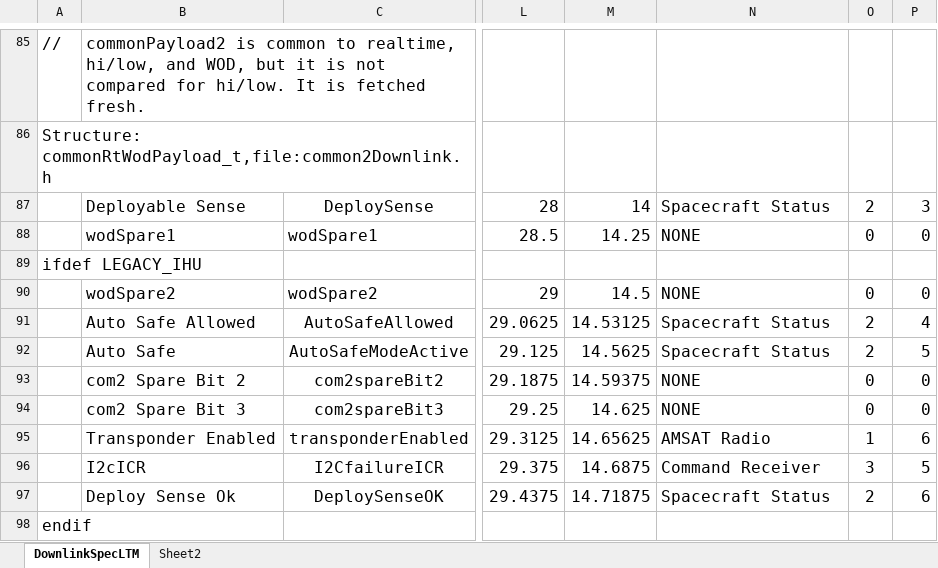
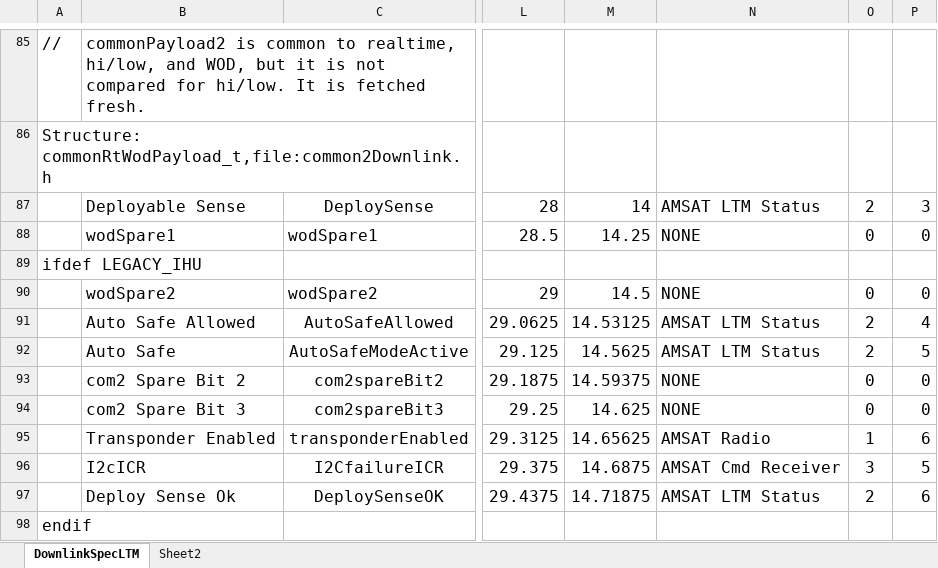
Before and after one commit to ac2cz/FoxTelem, an Excel workbook: genSpacecraft/DownlinkSpecLTM.xlsx, sheet DownlinkSpecLTM, drawn as a sheet; only a part is shown, gaps mark what is left out; values as stored, in another font and other column widths than the file's, no borders; the diff covers the shown part only; the diff names each change by its address in the sheet, - before the commit and + after, or states it on an @@ line.

```diff
--- a/genSpacecraft/DownlinkSpecLTM.xlsx (sheet DownlinkSpecLTM)
+++ b/genSpacecraft/DownlinkSpecLTM.xlsx (sheet DownlinkSpecLTM)
-N87: Spacecraft Status
+N87: AMSAT LTM Status
-N91:N92: Spacecraft Status
+N91:N92: AMSAT LTM Status
-N96: Command Receiver
+N96: AMSAT Cmd Receiver
-N97: Spacecraft Status
+N97: AMSAT LTM Status
```
Also changed, not shown: 6 added rows, 3 removed rows and 342 edited cells elsewhere in this sheet, formulas that keep their value, 4 other files.
